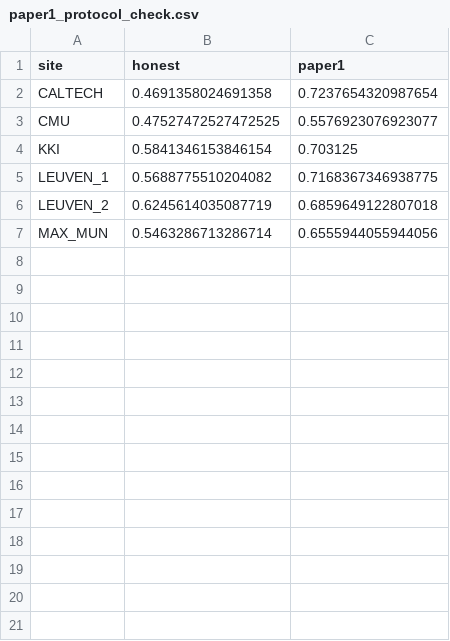
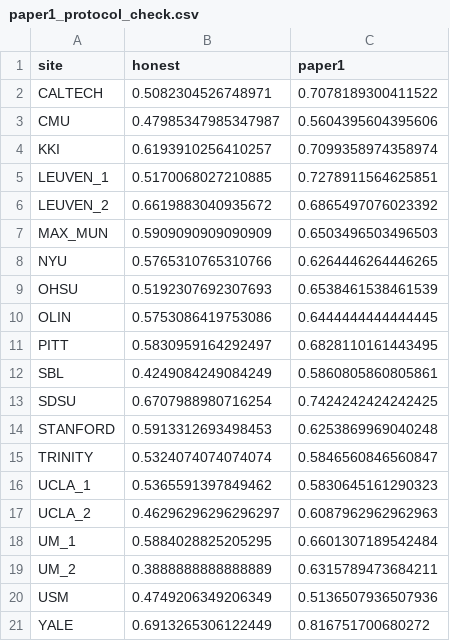
Before and after one commit to hazrotali2003028/Thesis-with-ABIDE-dataset, a CSV file: results/paper1_protocol_check.csv, drawn as a sheet.

Commit message:
Extend protocol-optimism measurement to all 20 sites
Previously measured on 6 sites x 2 seeds, which left a site-selection confound
against Paper 1's 20-site 0.635. Now 20 sites x 3 seeds x 60 epochs, resumable.

  honest       0.5497 +/- 0.081   (reproduces nested LOSO 0.5557 via a separate path)
  Paper 1 rule 0.6502 +/- 0.071
  inflation    +0.1004 +/- 0.063  (Wilcoxon p = 1.9e-06, was p = 0.031 on 6 sites)

With the confound removed, the HeteroGNN under Paper 1's rule scores 0.6502 vs
GAT v3's 0.635, using 60 epochs against Paper 1's 200. Suggestive that the newer
architecture is at least as good on Paper 1's own terms; not testable for
significance without Paper 1's per-site numbers.

On the site-size question: with 20 sites r = -0.374, p = 0.104 -- the direction
originally claimed, but still not significant. The real driver is how poorly the
model genuinely performs (corr with honest AUC r = -0.541, p ~ 0.014): low true
skill leaves more headroom for lucky noise. UM_2 is the clearest case, honest AUC
0.389 (below chance) reported as 0.632.

```diff
--- a/results/paper1_protocol_check.csv
+++ b/results/paper1_protocol_check.csv
@@ -1,7 +1,21 @@
 site,honest,paper1
-CALTECH,0.4691358024691358,0.7237654320987654
-CMU,0.47527472527472525,0.5576923076923077
-KKI,0.5841346153846154,0.703125
-LEUVEN_1,0.5688775510204082,0.7168367346938775
-LEUVEN_2,0.6245614035087719,0.6859649122807018
-MAX_MUN,0.5463286713286714,0.6555944055944056
+CALTECH,0.5082304526748971,0.7078189300411522
+CMU,0.47985347985347987,0.5604395604395606
+KKI,0.6193910256410257,0.7099358974358974
+LEUVEN_1,0.5170068027210885,0.7278911564625851
+LEUVEN_2,0.6619883040935672,0.6865497076023392
+MAX_MUN,0.5909090909090909,0.6503496503496503
+NYU,0.5765310765310766,0.6264446264446265
+OHSU,0.5192307692307693,0.6538461538461539
+OLIN,0.5753086419753086,0.6444444444444445
+PITT,0.5830959164292497,0.6828110161443495
+SBL,0.4249084249084249,0.5860805860805861
+SDSU,0.6707988980716254,0.7424242424242425
+STANFORD,0.5913312693498453,0.6253869969040248
+TRINITY,0.5324074074074074,0.5846560846560847
+UCLA_1,0.5365591397849462,0.5830645161290323
+UCLA_2,0.46296296296296297,0.6087962962962963
+UM_1,0.5884028825205295,0.6601307189542484
+UM_2,0.3888888888888889,0.6315789473684211
+USM,0.4749206349206349,0.5136507936507936
+YALE,0.6913265306122449,0.816751700680272
```
Also changed, not shown: 4 other files.
